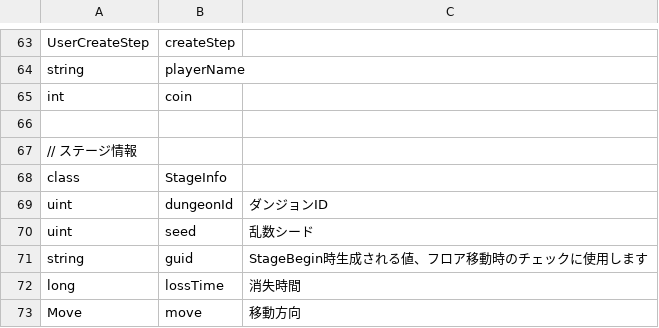
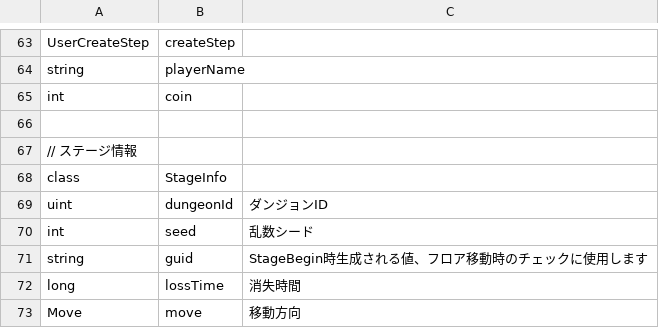
Before and after one commit to kou-yeung/Contrib.Gate, a CSV file: tools/EntitiesGen/entities.csv, drawn as a sheet; only a part is shown, gaps mark what is left out.

```diff
--- a/tools/EntitiesGen/entities.csv
+++ b/tools/EntitiesGen/entities.csv
@@ -69,3 +69,3 @@ class,StageInfo,
 uint,dungeonId,ダンジョンID
-uint,seed,乱数シード
+int,seed,乱数シード
 string,guid,StageBegin時生成される値、フロア移動時のチェックに使用します
```
Also changed, not shown: 2 other files.
